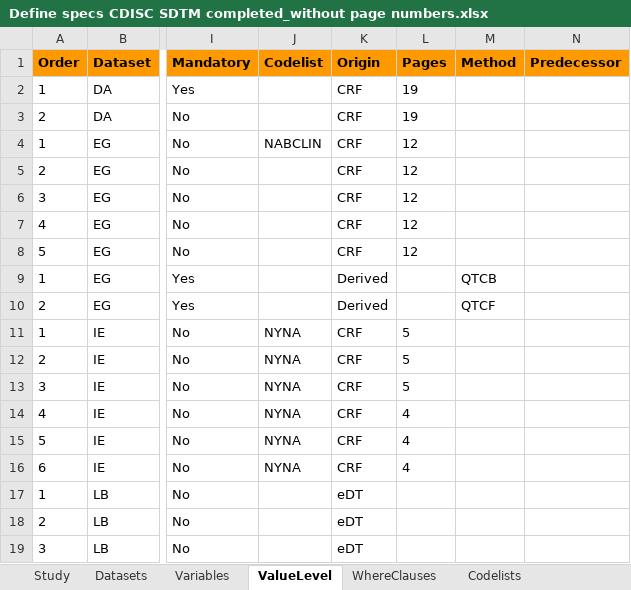
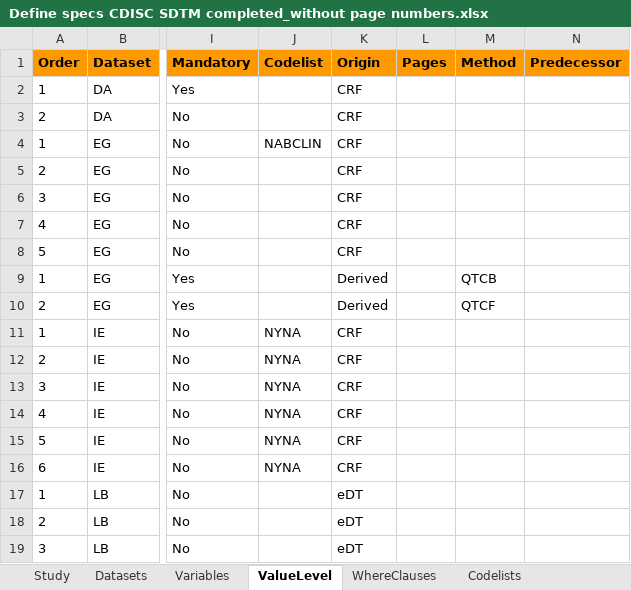
Before and after one commit to Hw1OCS/aCRFExtractor_OCS-version, an Excel workbook: input files/Define specs CDISC SDTM completed_without page numbers.xlsx, sheet ValueLevel, drawn as a sheet; only a part is shown, gaps mark what is left out; values as stored, in another font and other column widths than the file's, no borders; the diff covers the shown part only; the diff names each change by its address in the sheet, - before the commit and + after, or states it on an @@ line.

```diff
--- a/input files/Define specs CDISC SDTM completed_without page numbers.xlsx (sheet ValueLevel)
+++ b/input files/Define specs CDISC SDTM completed_without page numbers.xlsx (sheet ValueLevel)
-L2:L3 (Pages): 19
+L2:L3 (Pages): (empty)
-L4:L8 (Pages): 12
+L4:L8 (Pages): (empty)
-L11:L13 (Pages): 5
+L11:L13 (Pages): (empty)
-L14:L16 (Pages): 4
+L14:L16 (Pages): (empty)
```
Also changed, not shown: 57 edited cells elsewhere in this sheet, sheet Variables, 55 other files.
